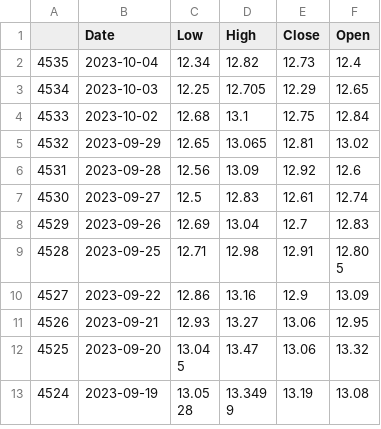
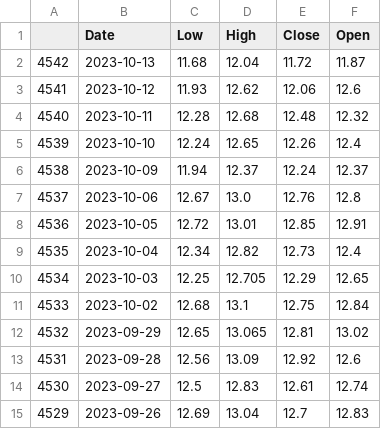
Before and after one commit to steveliu397/stock-ltsm, a CSV file: stock_market_data-AAL.csv, drawn as a sheet; only a part is shown; the shorter side is filled out with more unchanged rows; the diff names each change by its address in the sheet, - before the commit and + after, or states it on an @@ line.

Commit message:
added data normalization

```diff
--- a/stock_market_data-AAL.csv
+++ b/stock_market_data-AAL.csv
+row 2: 4542 | 2023-10-13 | 11.68 | 12.04 | 11.72 | 11.87
+row 3: 4541 | 2023-10-12 | 11.93 | 12.62 | 12.06 | 12.6
+row 4: 4540 | 2023-10-11 | 12.28 | 12.68 | 12.48 | 12.32
+row 5: 4539 | 2023-10-10 | 12.24 | 12.65 | 12.26 | 12.4
+row 6: 4538 | 2023-10-09 | 11.94 | 12.37 | 12.24 | 12.37
+row 7: 4537 | 2023-10-06 | 12.67 | 13.0 | 12.76 | 12.8
+row 8: 4536 | 2023-10-05 | 12.72 | 13.01 | 12.85 | 12.91
```
Also changed, not shown: 2 other files.
